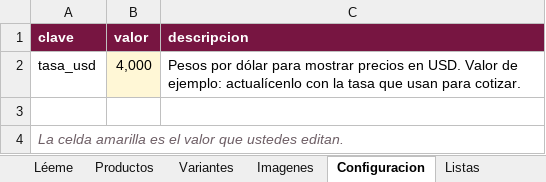
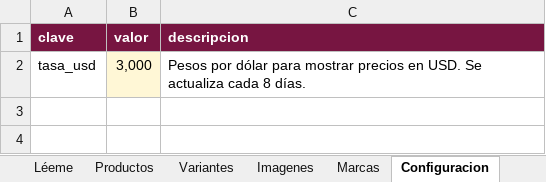
Before and after one commit to jcspro13ship/cartago-catalogo, an Excel workbook: docs/Cartago_Inventario_Plantilla.xlsx, sheet Configuracion, drawn as a sheet; values as stored, in another font and other column widths than the file's, no borders; the diff names each change by its address in the sheet, - before the commit and + after, or states it on an @@ line.

```diff
--- a/docs/Cartago_Inventario_Plantilla.xlsx (sheet Configuracion)
+++ b/docs/Cartago_Inventario_Plantilla.xlsx (sheet Configuracion)
+sheet tab: Marcas
-B2 (valor): 4,000
+B2 (valor): 3,000
-C2 (descripcion): …en USD. Valor de ejemplo: actualícenlo con la tasa que usan para cotizar.
+C2 (descripcion): …en USD. Se actualiza cada 8 días.
-row 3: (empty)
-row 4: La celda amarilla es el valor que ustedes editan.
```
Also changed, not shown: sheet Listas, sheet Productos, sheet Léeme, sheet Variantes, sheet Imagenes, 1 other file.
